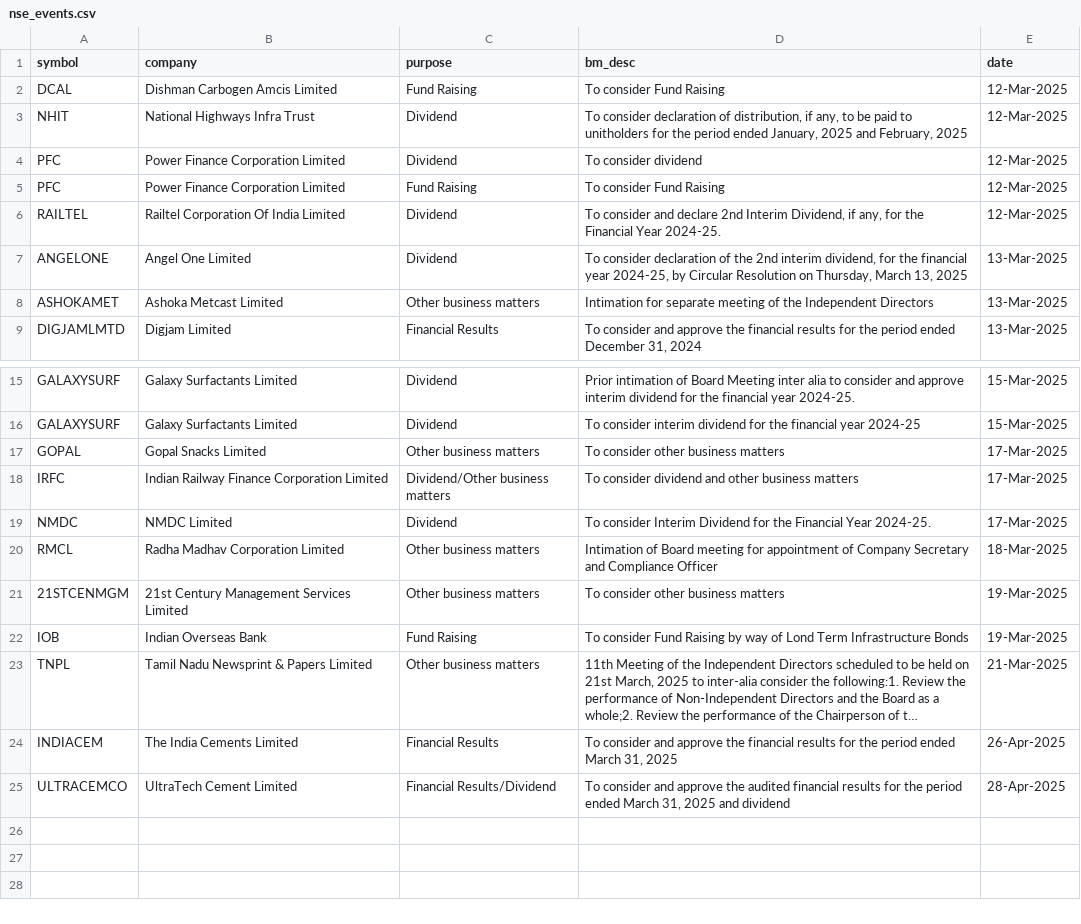
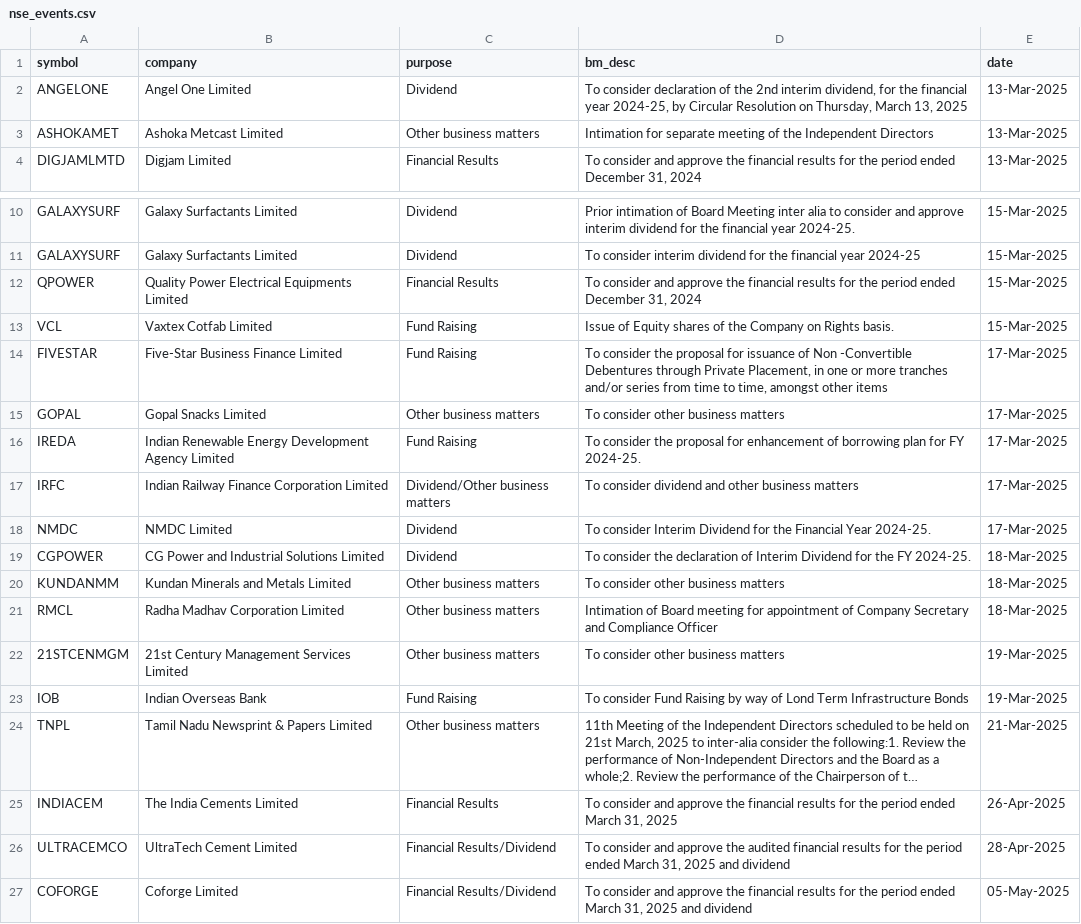
Before and after one commit to tsrajpurohit/event, a CSV file: nse_events.csv, drawn as a sheet; only a part is shown, gaps mark what is left out; long unchanged cells end in …; removed rows and columns are numbered as before the commit, all else as after; the diff names each change by its address in the sheet, - before the commit and + after, or states it on an @@ line.

```diff
--- a/nse_events.csv
+++ b/nse_events.csv
-row 2: DCAL | Dishman Carbogen Amcis Limited | Fund Raising | To consider Fund Raising | 12-Mar-2025
-row 3: NHIT | National Highways Infra Trust | Dividend | To consider declaration of distribution, if any, to be paid to unitholders for the period ended January, 2025 and February, 2025 | 12-Mar-2025
-row 4: PFC | Power Finance Corporation Limited | Dividend | To consider dividend | 12-Mar-2025
-row 5: PFC | Power Finance Corporation Limited | Fund Raising | To consider Fund Raising | 12-Mar-2025
-row 6: RAILTEL | Railtel Corporation Of India Limited | Dividend | To consider and declare 2nd Interim Dividend, if any, for the Financial Year 2024-25. | 12-Mar-2025
+row 12: QPOWER | Quality Power Electrical Equipments Limited | Financial Results | To consider and approve the financial results for the period ended December 31, 2024 | 15-Mar-2025
+row 13: VCL | Vaxtex Cotfab Limited | Fund Raising | Issue of Equity shares of the Company on Rights basis. | 15-Mar-2025
+row 14: FIVESTAR | Five-Star Business Finance Limited | Fund Raising | To consider the proposal for issuance of Non -Convertible Debentures through Private Placement, in one or more tranches and/or series from time to time, amongst other items | 17-Mar-2025
+row 16: IREDA | Indian Renewable Energy Development Agency Limited | Fund Raising | To consider the proposal for enhancement of borrowing plan for FY 2024-25. | 17-Mar-2025
+row 19: CGPOWER | CG Power and Industrial Solutions Limited | Dividend | To consider the declaration of Interim Dividend for the FY 2024-25. | 18-Mar-2025
+row 20: KUNDANMM | Kundan Minerals and Metals Limited | Other business matters | To consider other business matters | 18-Mar-2025
+row 27: COFORGE | Coforge Limited | Financial Results/Dividend | To consider and approve the financial results for the period ended March 31, 2025 and dividend | 05-May-2025
```
Also changed, not shown: block_deals.csv, bulk_deals.csv.
